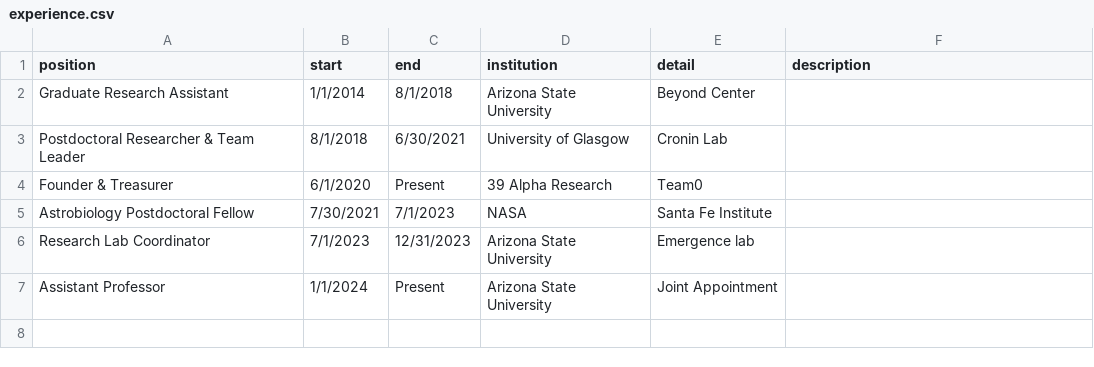
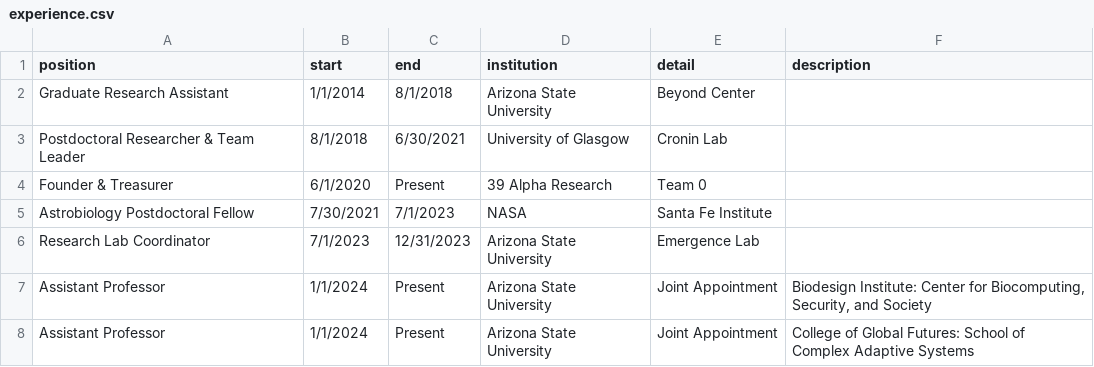
Before and after one commit to colemathis/CM-CV, a CSV file: data/experience.csv, drawn as a sheet; the diff names each change by its address in the sheet, - before the commit and + after, or states it on an @@ line.

```diff
--- a/data/experience.csv
+++ b/data/experience.csv
-E4 (detail): Team0
+E4 (detail): Team 0
-E6 (detail): Emergence lab
+E6 (detail): Emergence Lab
-F7 (description): (empty)
+F7 (description): Biodesign Institute: Center for Biocomputing, Security, and Society
+row 8: Assistant Professor | 1/1/2024 | Present | Arizona State University | Joint Appointment | College of Global Futures: School of Complex Adaptive Systems
```
Also changed, not shown: data/committees-service.csv, data/grant.csv, 19 other files.
